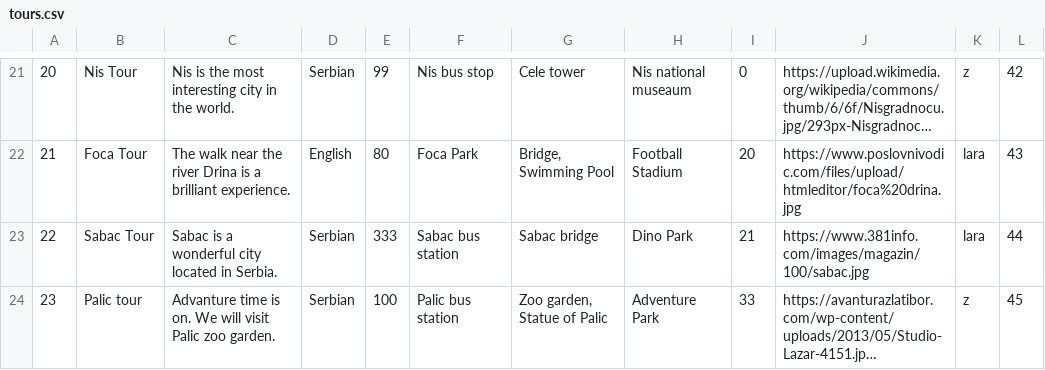
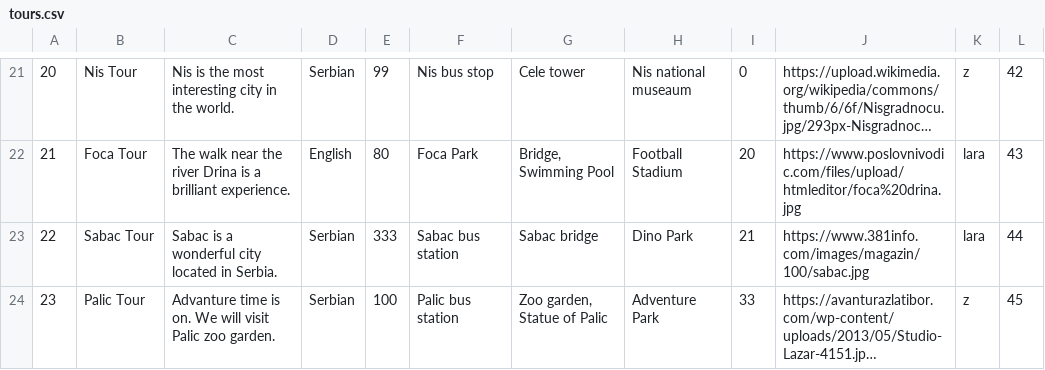
Before and after one commit to KornelijeKiso/DreamTeam, a CSV file: ProjectTourism/ProjectTourism/References/tours.csv, drawn as a sheet; only a part is shown, gaps mark what is left out; long unchanged cells end in …; the diff covers the shown part only; the diff names each change by its address in the sheet, - before the commit and + after, or states it on an @@ line.

```diff
--- a/ProjectTourism/ProjectTourism/References/tours.csv
+++ b/ProjectTourism/ProjectTourism/References/tours.csv
-B24: Palic tour
+B24: Palic Tour
```
Also changed, not shown: 31 edited cells elsewhere in this file, ProjectTourism/ProjectTourism/References/appointments.csv, ProjectTourism/ProjectTourism/References/locations.csv, 5 other files.
